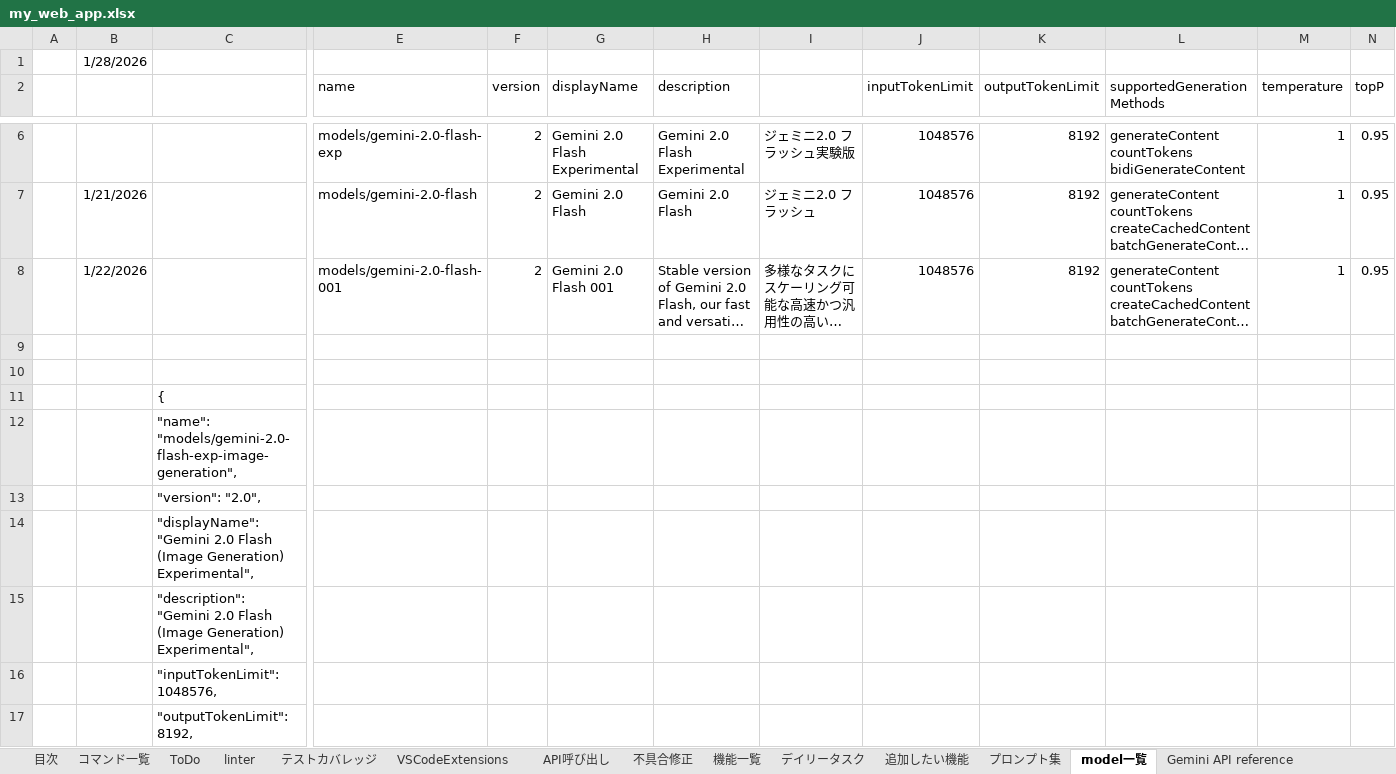
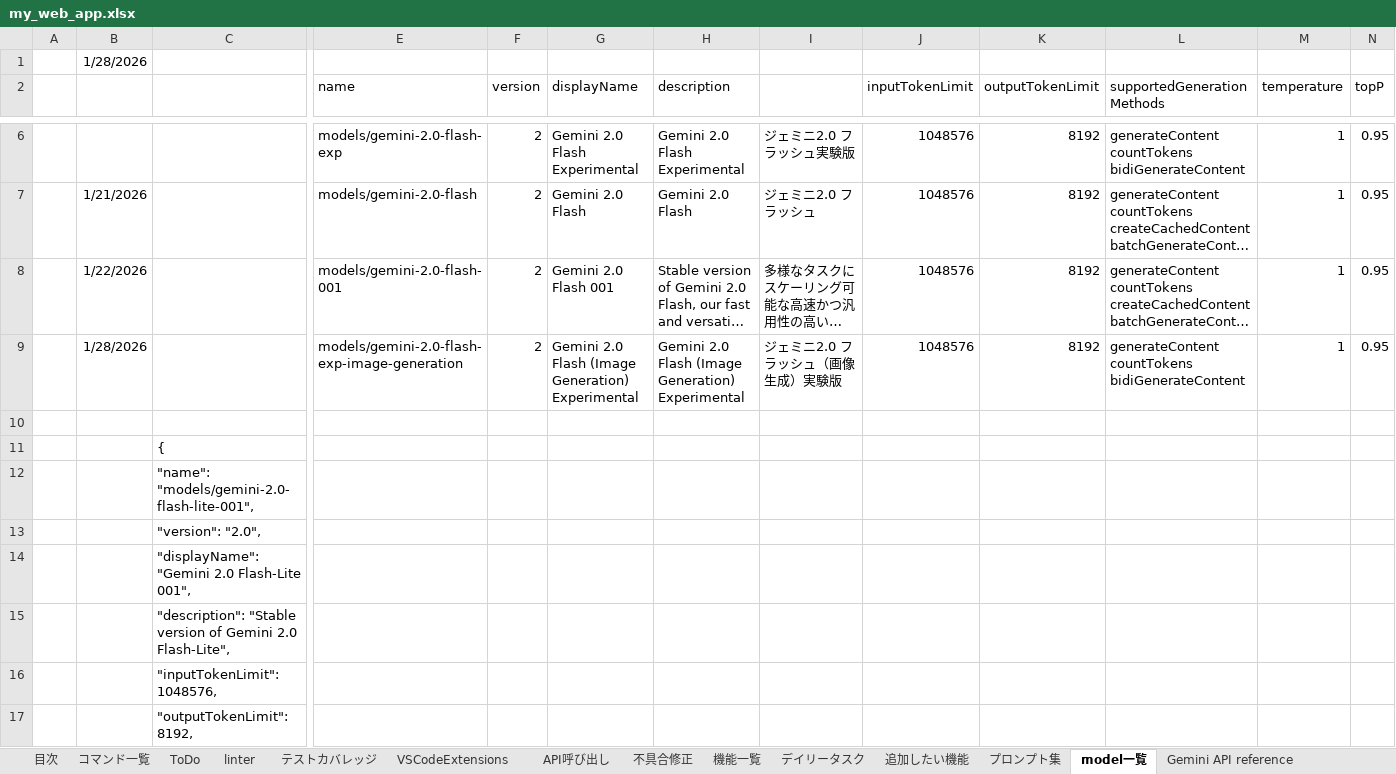
Before and after one commit to kanta13jp1/my_web_app, an Excel workbook: my_web_app.xlsx, sheet model一覧, drawn as a sheet; only a part is shown, gaps mark what is left out; the shorter side is filled out with more unchanged rows; long unchanged cells end in …; values as stored, in another font and other column widths than the file's, no borders; removed rows and columns are numbered as before the commit, all else as after; rows hold the shown columns only; ↵ is a line break in a cell; the diff covers the shown part only; the diff names each change by its address in the sheet, - before the commit and + after, or states it on an @@ line.

```diff
--- a/my_web_app.xlsx (sheet model一覧)
+++ b/my_web_app.xlsx (sheet model一覧)
+row 9:  | 1/28/2026 |  | models/gemini-2.0-flash-exp-image-generation | 2 | Gemini 2.0 Flash (Image Generation) Experimental | Gemini 2.0 Flash (Image Generation) Experimental | ジェミニ2.0 フラッシュ（画像生成）実験版 | 1048576 | 8192 | generateContent ↵ countTokens ↵ bidiGenerateContent | 1 | 0.95
-row 10: (empty)
-row 11:  |  | {
-row 12:  |  | "name": "models/gemini-2.0-flash-exp-image-generation",
-row 13:  |  | "version": "2.0",
-row 14:  |  | "displayName": "Gemini 2.0 Flash (Image Generation) Experimental",
-row 15:  |  | "description": "Gemini 2.0 Flash (Image Generation) Experimental",
-row 16:  |  | "inputTokenLimit": 1048576,
-row 17:  |  | "outputTokenLimit": 8192,
```
Also changed, not shown: 10 removed rows elsewhere in this sheet, sheet Gemini API reference, sheet How to fix, 1 other file.
